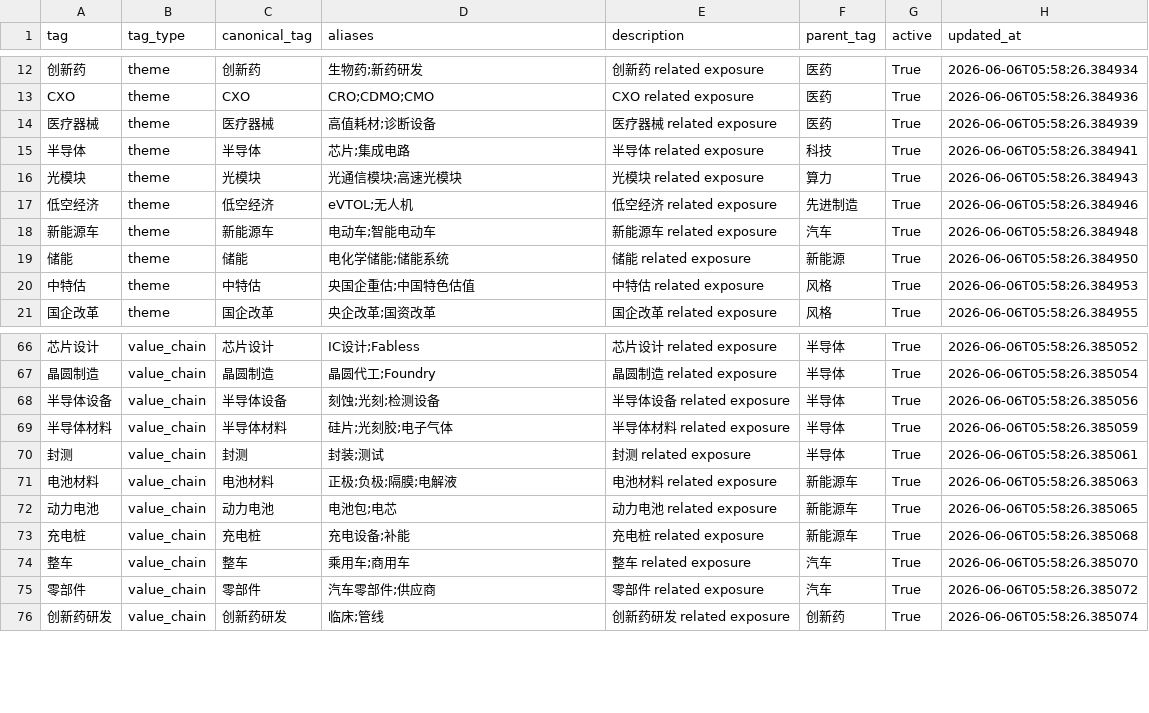
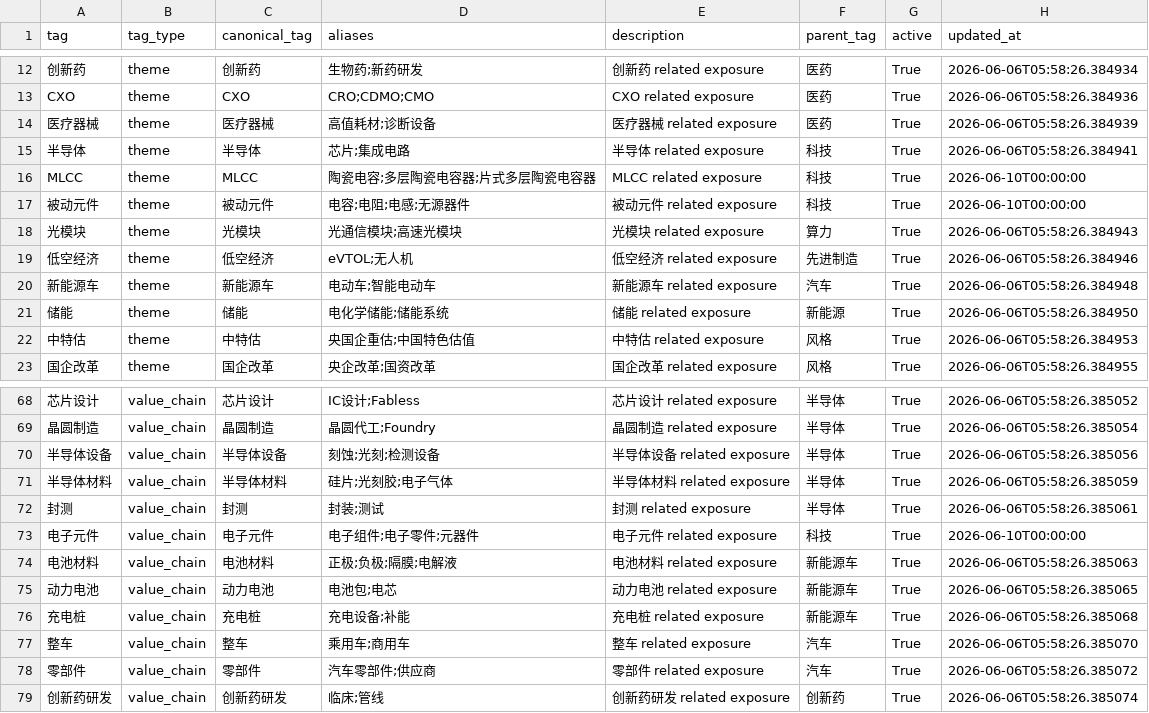
Before and after one commit to badwtgqq1111/stock_analysis_by_gpt, a CSV file: docs/hk_tag_dictionary.csv, drawn as a sheet; only a part is shown, gaps mark what is left out; the diff names each change by its address in the sheet, - before the commit and + after, or states it on an @@ line.

```diff
--- a/docs/hk_tag_dictionary.csv
+++ b/docs/hk_tag_dictionary.csv
+row 16: MLCC | theme | MLCC | 陶瓷电容;多层陶瓷电容器;片式多层陶瓷电容器 | MLCC related exposure | 科技 | True | 2026-06-10T00:00:00
+row 17: 被动元件 | theme | 被动元件 | 电容;电阻;电感;无源器件 | 被动元件 related exposure | 科技 | True | 2026-06-10T00:00:00
+row 73: 电子元件 | value_chain | 电子元件 | 电子组件;电子零件;元器件 | 电子元件 related exposure | 科技 | True | 2026-06-10T00:00:00
```
Also changed, not shown: 11 other files.
